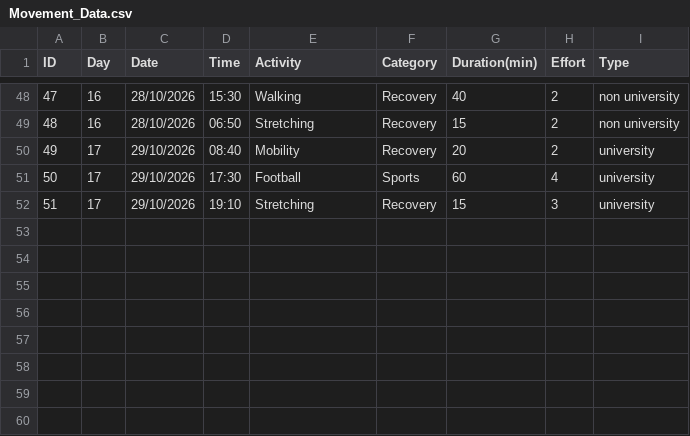
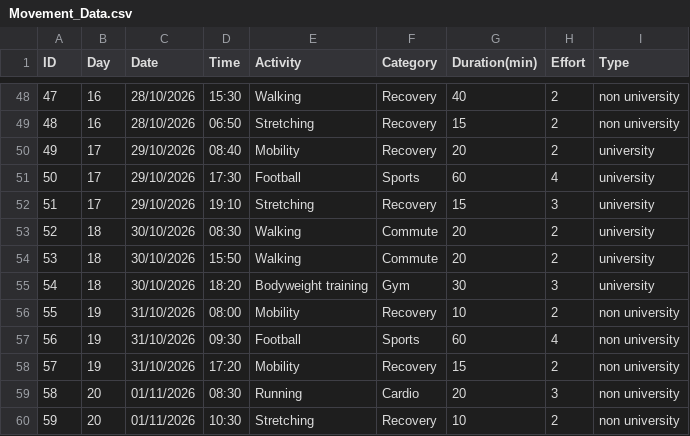
Before and after one commit to cyrilpun/DearData100Project, a CSV file: Data/Movement_Data.csv, drawn as a sheet; only a part is shown, gaps mark what is left out.

Commit message:
Add data for days 18-20

```diff
--- a/Data/Movement_Data.csv
+++ b/Data/Movement_Data.csv
@@ -52 +52,9 @@
 51,17,29/10/2026,19:10,Stretching,Recovery,15,3,university
+52,18,30/10/2026,08:30,Walking ,Commute,20,2,university
+53,18,30/10/2026,15:50,Walking ,Commute,20,2,university
+54,18,30/10/2026,18:20,Bodyweight training,Gym,30,3,university
+55,19,31/10/2026,08:00,Mobility,Recovery,10,2,non university
+56,19,31/10/2026,09:30,Football,Sports,60,4,non university
+57,19,31/10/2026,17:20,Mobility,Recovery,15,2,non university
+58,20,01/11/2026,08:30,Running,Cardio,20,3,non university
+59,20,01/11/2026,10:30,Stretching,Recovery,10,2,non university
```
